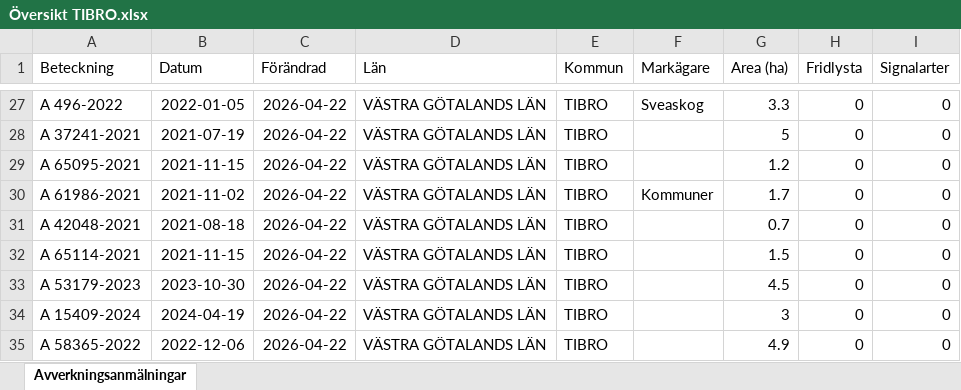
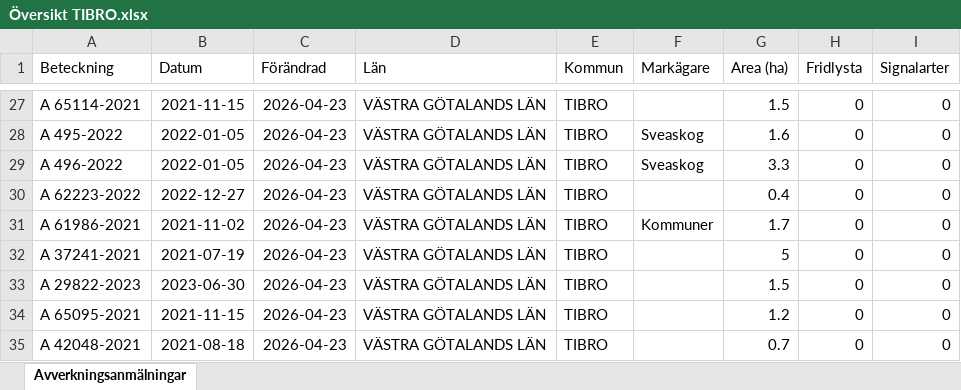
Before and after one commit to klasma/Logging_1472, an Excel workbook: Översikt TIBRO.xlsx, sheet Avverkningsanmälningar, drawn as a sheet; only a part is shown, gaps mark what is left out; values as stored, in another font and other column widths than the file's, no borders; the diff covers the shown part only; the diff names each change by its address in the sheet, - before the commit and + after, or states it on an @@ line.

```diff
--- a/Översikt TIBRO.xlsx (sheet Avverkningsanmälningar)
+++ b/Översikt TIBRO.xlsx (sheet Avverkningsanmälningar)
-A27 (Beteckning): A 496-2022
+A27 (Beteckning): A 65114-2021
-B27 (Datum): 2022-01-05
+B27 (Datum): 2021-11-15
-C27:C35 (Förändrad): 2026-04-22
+C27:C35 (Förändrad): 2026-04-23
-F27 (Markägare): Sveaskog
+F27 (Markägare): (empty)
-G27 (Area (ha)): 3.3
+G27 (Area (ha)): 1.5
-A28 (Beteckning): A 37241-2021
+A28 (Beteckning): A 495-2022
-B28 (Datum): 2021-07-19
+B28 (Datum): 2022-01-05
-F28:F29 (Markägare): (empty)
+F28:F29 (Markägare): Sveaskog
-G28 (Area (ha)): 5
+G28 (Area (ha)): 1.6
-A29 (Beteckning): A 65095-2021
+A29 (Beteckning): A 496-2022
-B29 (Datum): 2021-11-15
+B29 (Datum): 2022-01-05
-G29 (Area (ha)): 1.2
+G29 (Area (ha)): 3.3
-A30 (Beteckning): A 61986-2021
+A30 (Beteckning): A 62223-2022
-B30 (Datum): 2021-11-02
+B30 (Datum): 2022-12-27
-F30 (Markägare): Kommuner
+F30 (Markägare): (empty)
-G30 (Area (ha)): 1.7
+G30 (Area (ha)): 0.4
-A31 (Beteckning): A 42048-2021
+A31 (Beteckning): A 61986-2021
-B31 (Datum): 2021-08-18
+B31 (Datum): 2021-11-02
-F31 (Markägare): (empty)
+F31 (Markägare): Kommuner
-G31 (Area (ha)): 0.7
+G31 (Area (ha)): 1.7
-A32 (Beteckning): A 65114-2021
+A32 (Beteckning): A 37241-2021
-B32 (Datum): 2021-11-15
+B32 (Datum): 2021-07-19
-G32 (Area (ha)): 1.5
+G32 (Area (ha)): 5
-A33 (Beteckning): A 53179-2023
+A33 (Beteckning): A 29822-2023
-B33 (Datum): 2023-10-30
+B33 (Datum): 2023-06-30
-G33 (Area (ha)): 4.5
+G33 (Area (ha)): 1.5
-A34 (Beteckning): A 15409-2024
+A34 (Beteckning): A 65095-2021
-B34 (Datum): 2024-04-19
+B34 (Datum): 2021-11-15
-G34 (Area (ha)): 3
+G34 (Area (ha)): 1.2
-A35 (Beteckning): A 58365-2022
+A35 (Beteckning): A 42048-2021
-B35 (Datum): 2022-12-06
+B35 (Datum): 2021-08-18
-G35 (Area (ha)): 4.9
+G35 (Area (ha)): 0.7
```
Also changed, not shown: 578 edited cells elsewhere in this sheet, artfynd/A 2764-2023 artfynd.xlsx, artfynd/A 29724-2022 artfynd.xlsx, 14 other files.
